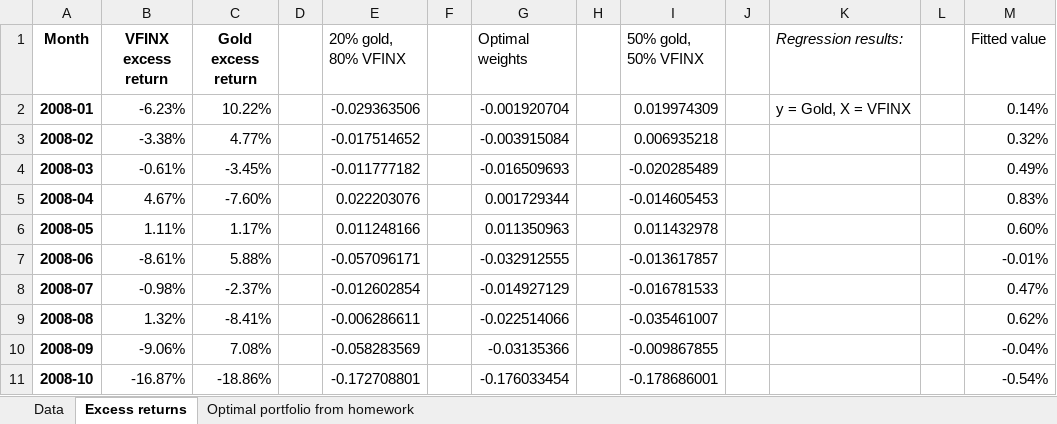
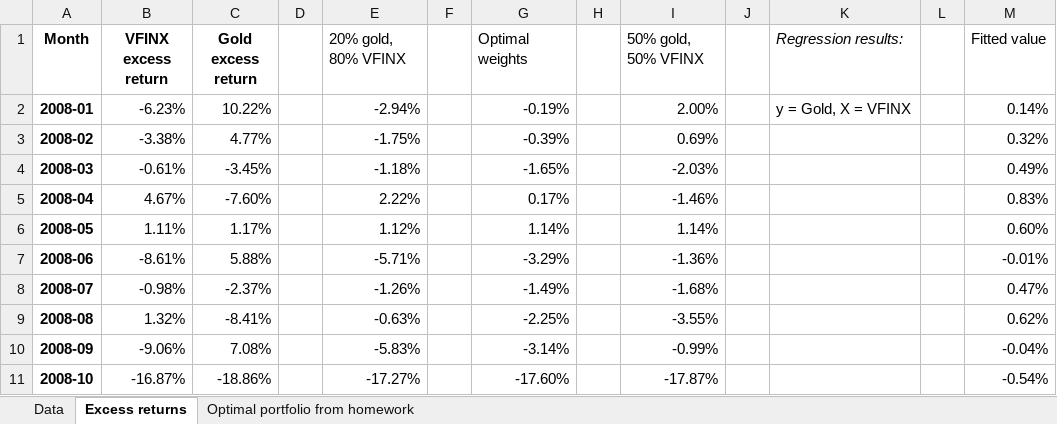
Before and after one commit to wgjm1986/FIN323, an Excel workbook: Module 2/Week 8 - CAPM and investment styles/Homework 2 example.xlsx, sheet Excess returns, drawn as a sheet; only a part is shown; values as stored, in another font and other column widths than the file's, no borders; the diff covers the shown part only; the diff names each change by its address in the sheet, - before the commit and + after, or states it on an @@ line.

Commit message:
HW2 example

```diff
--- a/Module 2/Week 8 - CAPM and investment styles/Homework 2 example.xlsx (sheet Excess returns)
+++ b/Module 2/Week 8 - CAPM and investment styles/Homework 2 example.xlsx (sheet Excess returns)
-E2 (20% gold, 80% VFINX): -0.029363506
+E2 (20% gold, 80% VFINX): -2.94%
-G2 (Optimal weights): -0.001920704
+G2 (Optimal weights): -0.19%
-I2 (50% gold, 50% VFINX): 0.019974309
+I2 (50% gold, 50% VFINX): 2.00%
-E3 (20% gold, 80% VFINX): -0.017514652
+E3 (20% gold, 80% VFINX): -1.75%
-G3 (Optimal weights): -0.003915084
+G3 (Optimal weights): -0.39%
-I3 (50% gold, 50% VFINX): 0.006935218
+I3 (50% gold, 50% VFINX): 0.69%
-E4 (20% gold, 80% VFINX): -0.011777182
+E4 (20% gold, 80% VFINX): -1.18%
-G4 (Optimal weights): -0.016509693
+G4 (Optimal weights): -1.65%
-I4 (50% gold, 50% VFINX): -0.020285489
+I4 (50% gold, 50% VFINX): -2.03%
-E5 (20% gold, 80% VFINX): 0.022203076
+E5 (20% gold, 80% VFINX): 2.22%
-G5 (Optimal weights): 0.001729344
+G5 (Optimal weights): 0.17%
-I5 (50% gold, 50% VFINX): -0.014605453
+I5 (50% gold, 50% VFINX): -1.46%
-E6 (20% gold, 80% VFINX): 0.011248166
+E6 (20% gold, 80% VFINX): 1.12%
-G6 (Optimal weights): 0.011350963
+G6 (Optimal weights): 1.14%
-I6 (50% gold, 50% VFINX): 0.011432978
+I6 (50% gold, 50% VFINX): 1.14%
-E7 (20% gold, 80% VFINX): -0.057096171
+E7 (20% gold, 80% VFINX): -5.71%
-G7 (Optimal weights): -0.032912555
+G7 (Optimal weights): -3.29%
-I7 (50% gold, 50% VFINX): -0.013617857
+I7 (50% gold, 50% VFINX): -1.36%
-E8 (20% gold, 80% VFINX): -0.012602854
+E8 (20% gold, 80% VFINX): -1.26%
-G8 (Optimal weights): -0.014927129
+G8 (Optimal weights): -1.49%
-I8 (50% gold, 50% VFINX): -0.016781533
+I8 (50% gold, 50% VFINX): -1.68%
-E9 (20% gold, 80% VFINX): -0.006286611
+E9 (20% gold, 80% VFINX): -0.63%
-G9 (Optimal weights): -0.022514066
+G9 (Optimal weights): -2.25%
-I9 (50% gold, 50% VFINX): -0.035461007
+I9 (50% gold, 50% VFINX): -3.55%
-E10 (20% gold, 80% VFINX): -0.058283569
+E10 (20% gold, 80% VFINX): -5.83%
-G10 (Optimal weights): -0.03135366
+G10 (Optimal weights): -3.14%
-I10 (50% gold, 50% VFINX): -0.009867855
+I10 (50% gold, 50% VFINX): -0.99%
-E11 (20% gold, 80% VFINX): -0.172708801
+E11 (20% gold, 80% VFINX): -17.27%
-G11 (Optimal weights): -0.176033454
+G11 (Optimal weights): -17.60%
-I11 (50% gold, 50% VFINX): -0.178686001
+I11 (50% gold, 50% VFINX): -17.87%
```
Also changed, not shown: 582 edited cells elsewhere in this sheet.
